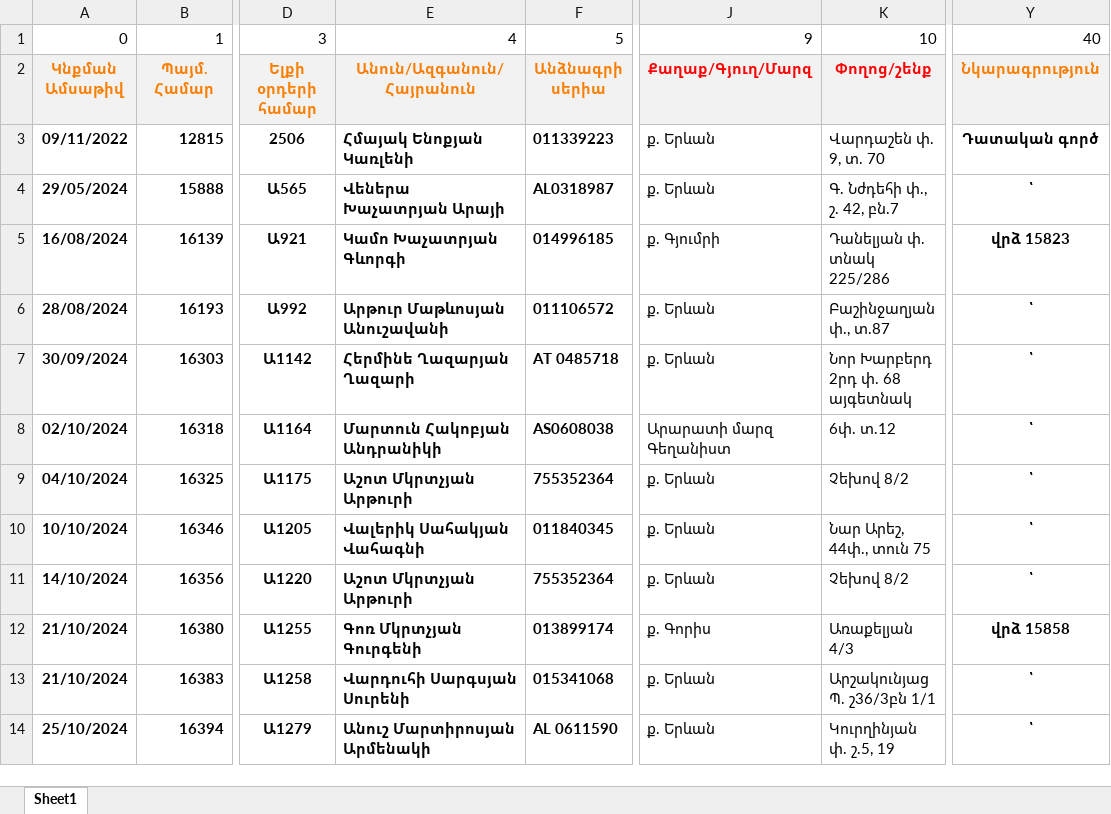
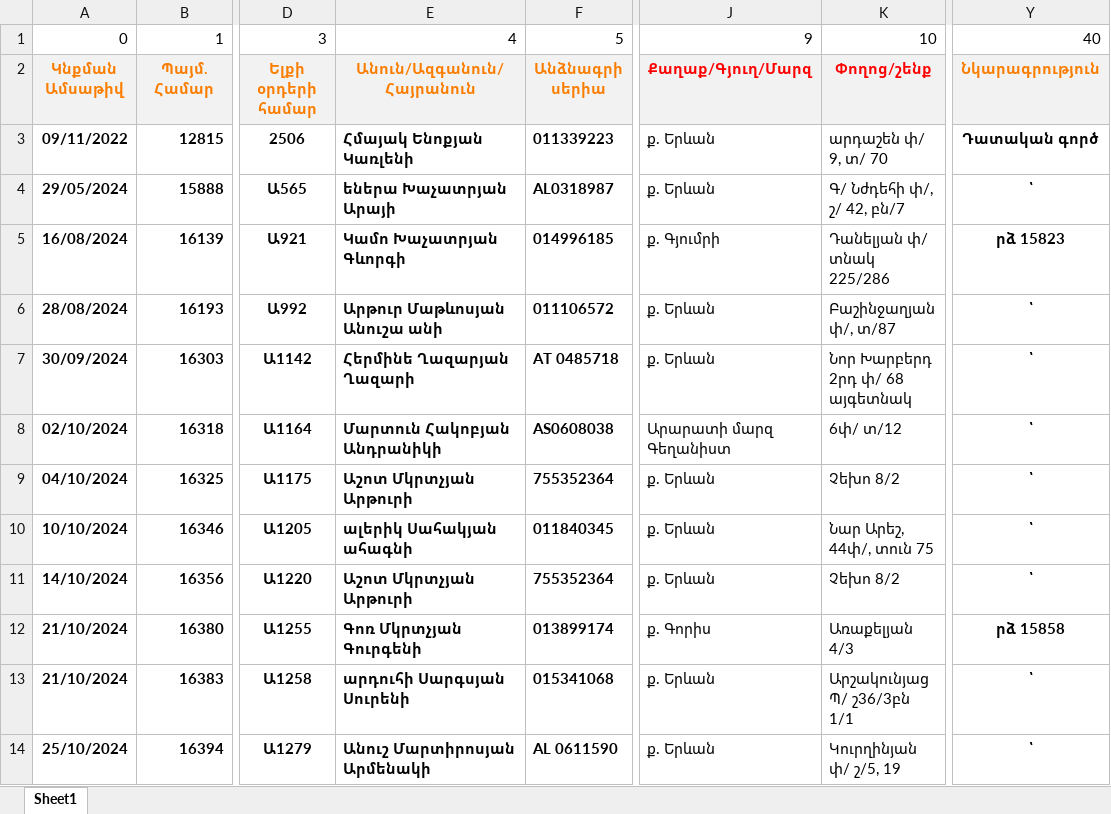
Before and after one commit to DevelopersBloom/DC_New_backend, an Excel workbook: ImportContract.xlsx, sheet Sheet1, drawn as a sheet; only a part is shown, gaps mark what is left out; values as stored, in another font and other column widths than the file's, no borders; conditional formats not drawn; the diff covers the shown part only; the diff names each change by its address in the sheet, - before the commit and + after, or states it on an @@ line.

```diff
--- a/ImportContract.xlsx (sheet Sheet1)
+++ b/ImportContract.xlsx (sheet Sheet1)
-K3: Վարդաշեն փ. 9, տ. 70
+K3: արդաշեն փ/ 9, տ/ 70
-E4: Վեներա Խաչատրյան Արայի
+E4: եներա Խաչատրյան Արայի
-K4: Գ. Նժդեհի փ., շ. 42, բն.7
+K4: Գ/ Նժդեհի փ/, շ/ 42, բն/7
-K5: Դանելյան փ. տնակ 225/286
+K5: Դանելյան փ/ տնակ 225/286
-Y5: վրձ 15823
+Y5: րձ 15823
-E6: Արթուր Մաթևոսյան Անուշավանի
+E6: Արթուր Մաթևոսյան Անուշա անի
-K6: Բաշինջաղյան փ., տ.87
+K6: Բաշինջաղյան փ/, տ/87
-K7: Նոր Խարբերդ 2րդ փ. 68 այգետնակ
+K7: Նոր Խարբերդ 2րդ փ/ 68 այգետնակ
-K8: 6փ. տ.12
+K8: 6փ/ տ/12
-K9: Չեխով 8/2
+K9: Չեխո 8/2
-E10: Վալերիկ Սահակյան Վահագնի
+E10: ալերիկ Սահակյան ահագնի
-K10: Նար Արեշ, 44փ., տուն 75
+K10: Նար Արեշ, 44փ/, տուն 75
-K11: Չեխով 8/2
+K11: Չեխո 8/2
-Y12: վրձ 15858
+Y12: րձ 15858
-E13: Վարդուհի Սարգսյան Սուրենի
+E13: արդուհի Սարգսյան Սուրենի
-K13: Արշակունյաց Պ. շ36/3բն 1/1
+K13: Արշակունյաց Պ/ շ36/3բն 1/1
-K14: Կուրղինյան փ. շ.5, 19
+K14: Կուրղինյան փ/ շ/5, 19
```
Also changed, not shown: 11 added rows, 24 removed rows and 419 edited cells elsewhere in this sheet, ImportPayment.xlsx.
